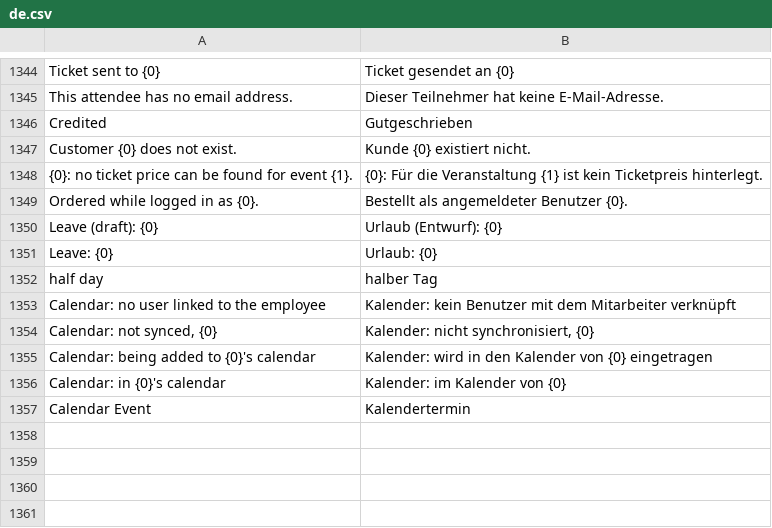
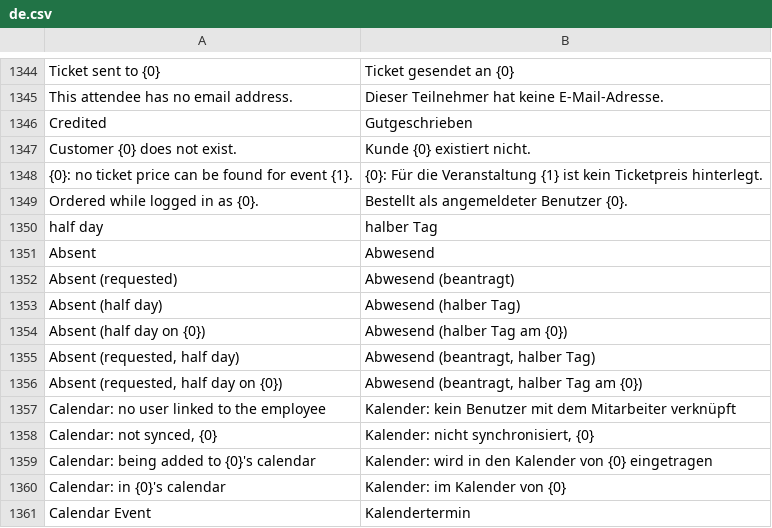
Before and after one commit to phamos-eu/phamos, a CSV file: phamos/translations/de.csv, drawn as a sheet; only a part is shown, gaps mark what is left out.

```diff
--- a/phamos/translations/de.csv
+++ b/phamos/translations/de.csv
@@ -1349,5 +1349,9 @@ Customer {0} does not exist.,Kunde {0} existiert nicht.
 Ordered while logged in as {0}.,Bestellt als angemeldeter Benutzer {0}.
-Leave (draft): {0},Urlaub (Entwurf): {0}
-Leave: {0},Urlaub: {0}
 half day,halber Tag
+Absent,Abwesend
+Absent (requested),Abwesend (beantragt)
+Absent (half day),Abwesend (halber Tag)
+Absent (half day on {0}),Abwesend (halber Tag am {0})
+"Absent (requested, half day)","Abwesend (beantragt, halber Tag)"
+"Absent (requested, half day on {0})","Abwesend (beantragt, halber Tag am {0})"
 Calendar: no user linked to the employee,Kalender: kein Benutzer mit dem Mitarbeiter verknüpft
```
Also changed, not shown: 2 other files.
